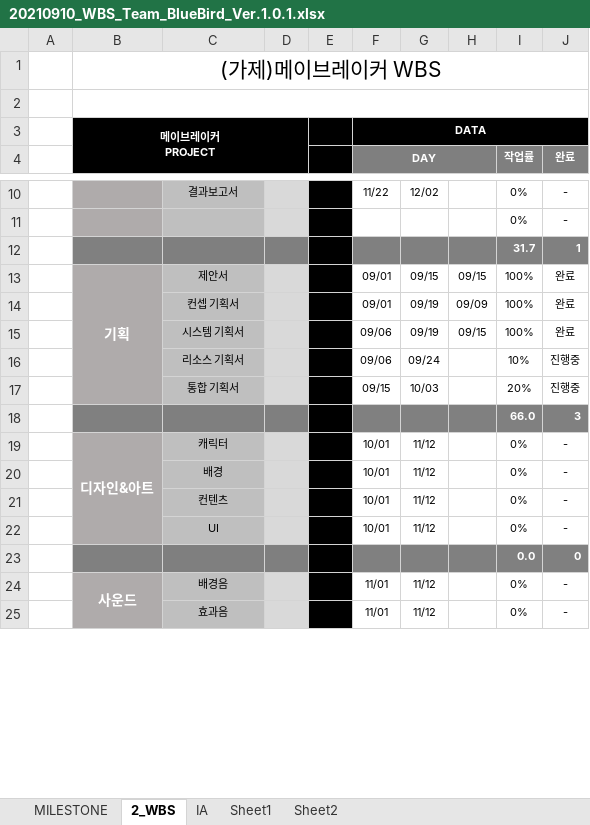
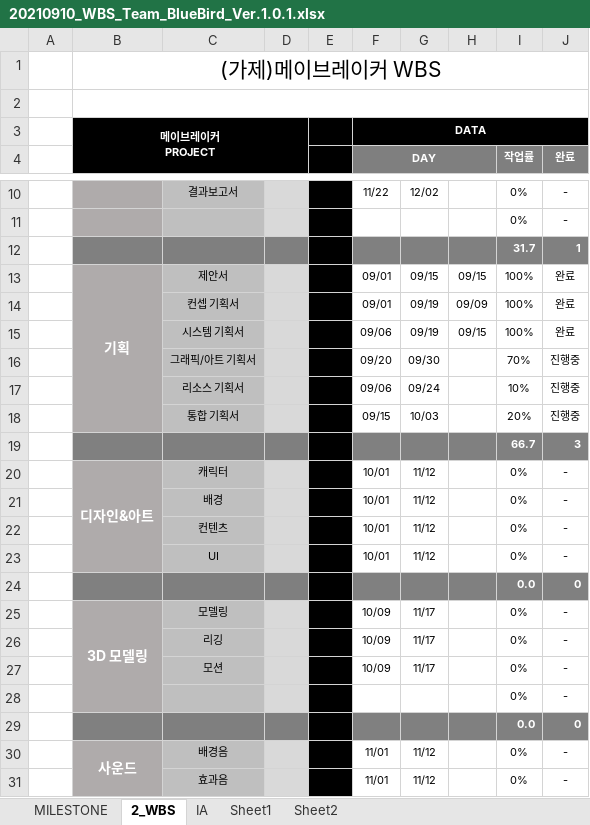
Before and after one commit to hhj3258/RuleMate_Project, an Excel workbook: docs/WBS/20210910_WBS_Team_BlueBird_Ver.1.0.1.xlsx, sheet 2_WBS, drawn as a sheet; only a part is shown, gaps mark what is left out; values as stored, in another font and other column widths than the file's, no borders; conditional formats not drawn; addresses are those after the commit; the diff names each change by its address in the sheet, - before the commit and + after, or states it on an @@ line.

Commit message:
[docs] WBS 수정

```diff
--- a/docs/WBS/20210910_WBS_Team_BlueBird_Ver.1.0.1.xlsx (sheet 2_WBS)
+++ b/docs/WBS/20210910_WBS_Team_BlueBird_Ver.1.0.1.xlsx (sheet 2_WBS)
+row 16:  |  | 그래픽/아트 기획서 |  |  | 09/20 | 09/30 |  | 70% | 진행중
-I19 (작업률): 66.0
+I19 (작업률): 66.7
+row 24:  |  |  |  |  |  |  |  | 0.0 | 0
+row 25:  | 3D 모델링 | 모델링 |  |  | 10/09 | 11/17 |  | 0% | -
+row 26:  |  | 리깅 |  |  | 10/09 | 11/17 |  | 0% | -
+row 27:  |  | 모션 |  |  | 10/09 | 11/17 |  | 0% | -
+row 28:  |  |  |  |  |  |  |  | 0% | -
```
Also changed, not shown: formulas that keep their value.
